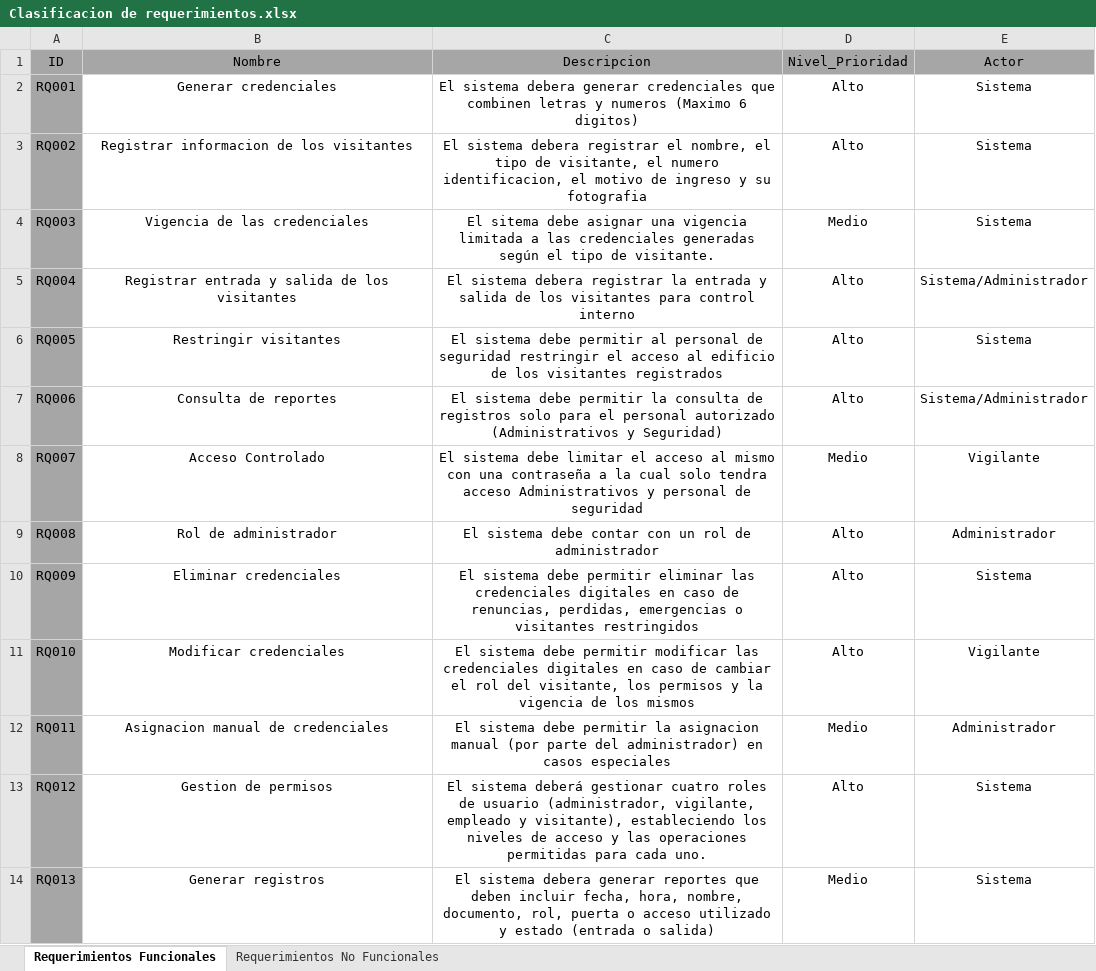
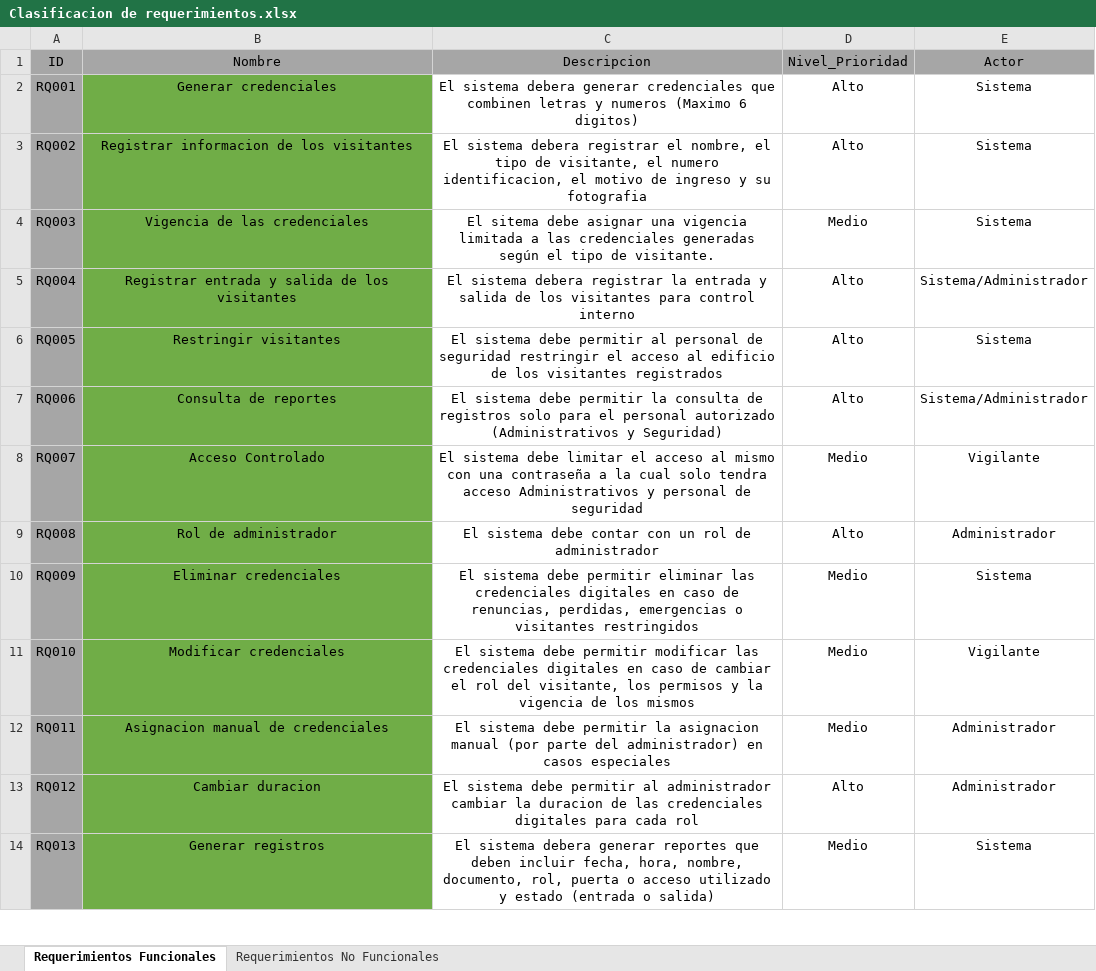
Before and after one commit to migueltovarb/ISWREQUERIMIENTOS202502-1Juan-Cuaran, an Excel workbook: Proyecto Final/Clasificacion de requerimientos.xlsx, sheet Requerimientos Funcionales, drawn as a sheet; only a part is shown; values as stored, in another font and other column widths than the file's, no borders; the diff covers the shown part only; the diff names each change by its address in the sheet, - before the commit and + after, or states it on an @@ line.

```diff
--- a/Proyecto Final/Clasificacion de requerimientos.xlsx (sheet Requerimientos Funcionales)
+++ b/Proyecto Final/Clasificacion de requerimientos.xlsx (sheet Requerimientos Funcionales)
-B2:B14 fill: none
+B2:B14 fill: #70AD47
-D10:D11 (Nivel_Prioridad): Alto
+D10:D11 (Nivel_Prioridad): Medio
-B13 (Nombre): Gestion de permisos
+B13 (Nombre): Cambiar duracion
-C13 (Descripcion): El sistema deberá gestionar cuatro roles de usuario (administrador, vigilante, empleado y visitante), estableciendo los niveles de acceso y las operaciones permitidas para cada uno.
+C13 (Descripcion): El sistema debe permitir al administrador cambiar la duracion de las credenciales digitales para cada rol
-E13 (Actor): Sistema
+E13 (Actor): Administrador
```
Also changed, not shown: 4 added rows, 7 edited cells and cell formats elsewhere in this sheet, sheet Requerimientos No Funcionales, 12 other files.
